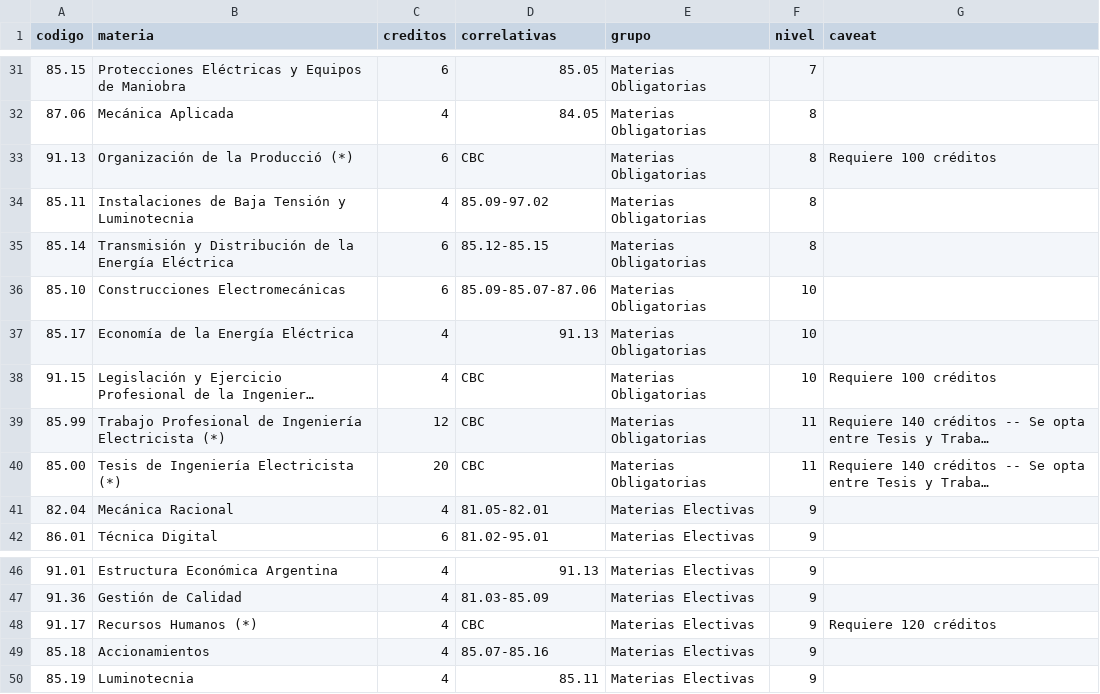
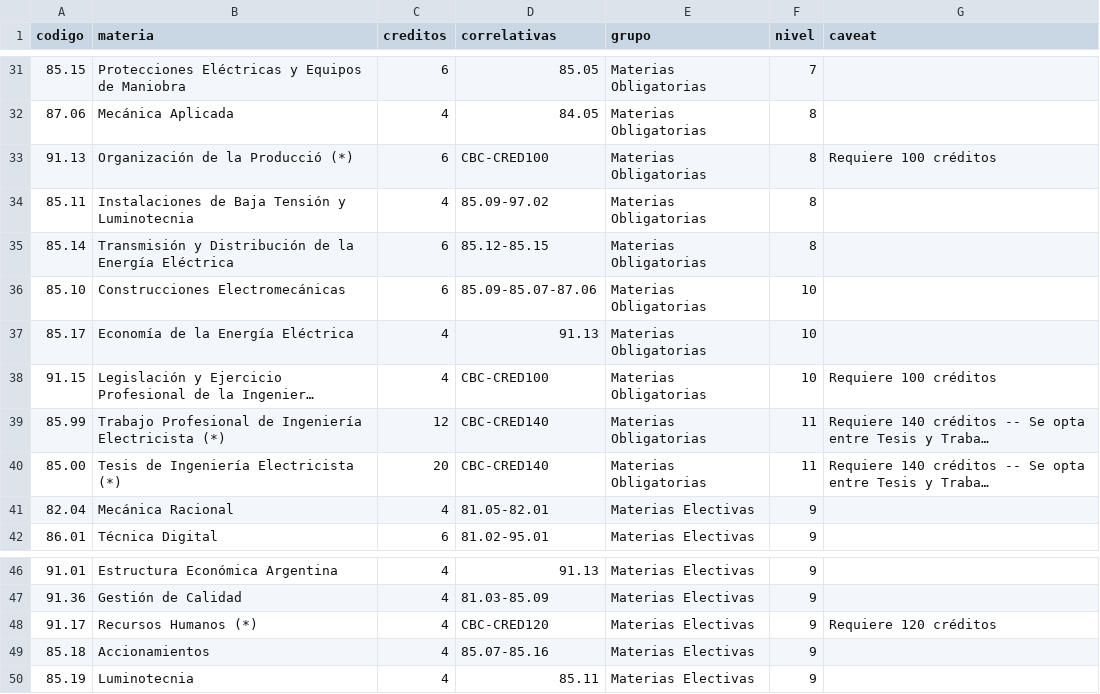
Before and after one commit to FdelMazo/FIUBA-Map, a CSV file: data/electricista-2009.csv, drawn as a sheet; only a part is shown, gaps mark what is left out; long unchanged cells end in …; the diff names each change by its address in the sheet, - before the commit and + after, or states it on an @@ line.

Commit message:
Agrega support para materias que necesitan n creditos para estar habilitadas

```diff
--- a/data/electricista-2009.csv
+++ b/data/electricista-2009.csv
-D33 (correlativas): CBC
+D33 (correlativas): CBC-CRED100
-D38 (correlativas): CBC
+D38 (correlativas): CBC-CRED100
-D39:D40 (correlativas): CBC
+D39:D40 (correlativas): CBC-CRED140
-D48 (correlativas): CBC
+D48 (correlativas): CBC-CRED120
```
Also changed, not shown: data/civil-2009.csv, data/informatica-1986.csv, 4 other files.
